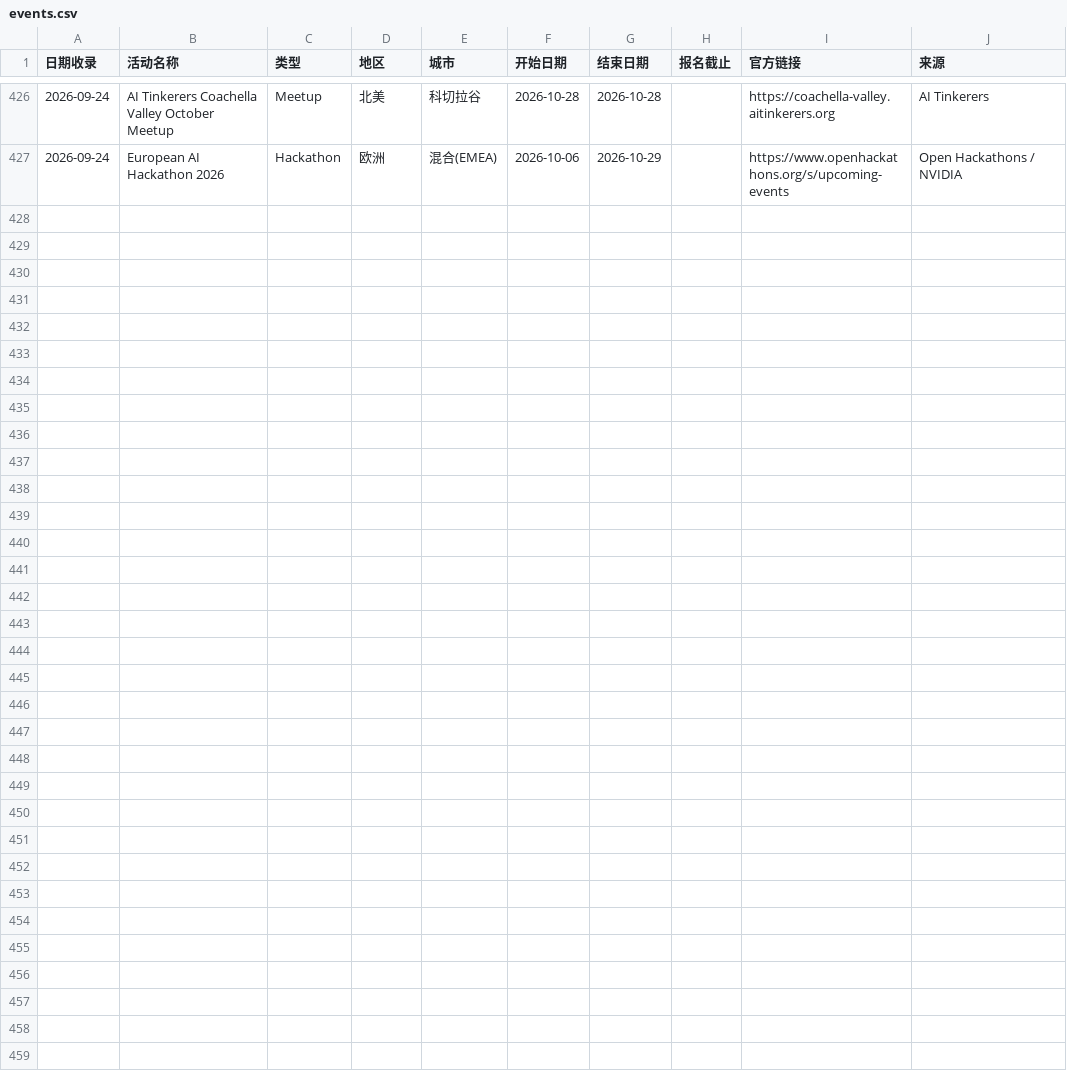
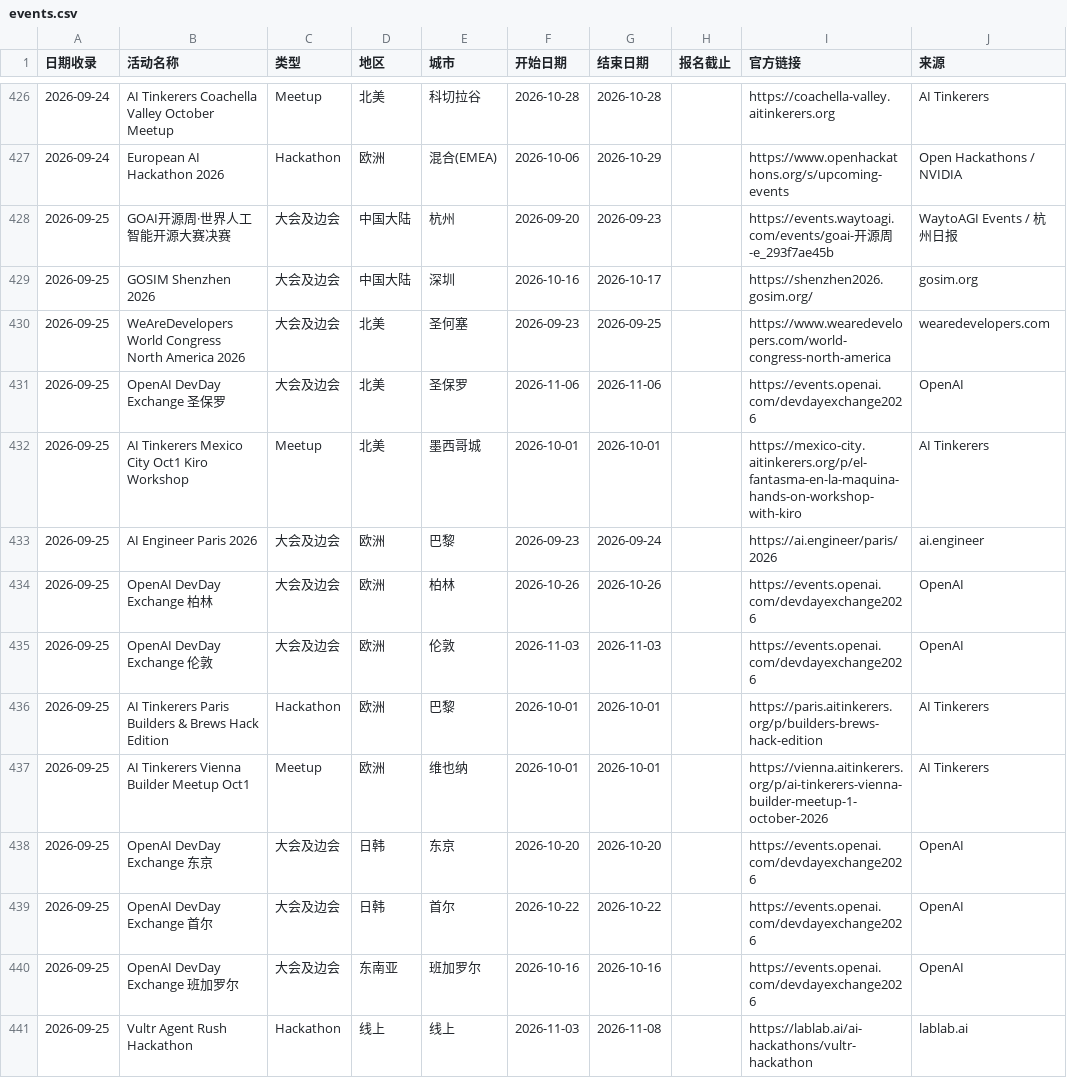
Before and after one commit to loissun33/global-events, a CSV file: events.csv, drawn as a sheet; only a part is shown, gaps mark what is left out.

```diff
--- a/events.csv
+++ b/events.csv
@@ -427 +427,15 @@
 2026-09-24,European AI Hackathon 2026,Hackathon,欧洲,混合(EMEA),2026-10-06,2026-10-29,,https://www.openhackathons.org/s/upcoming-events,Open Hackathons / NVIDIA
+2026-09-25,GOAI开源周·世界人工智能开源大赛决赛,大会及边会,中国大陆,杭州,2026-09-20,2026-09-23,,https://events.waytoagi.com/events/goai-开源周-e_293f7ae45b,WaytoAGI Events / 杭州日报
+2026-09-25,GOSIM Shenzhen 2026,大会及边会,中国大陆,深圳,2026-10-16,2026-10-17,,https://shenzhen2026.gosim.org/,gosim.org
+2026-09-25,WeAreDevelopers World Congress North America 2026,大会及边会,北美,圣何塞,2026-09-23,2026-09-25,,https://www.wearedevelopers.com/world-congress-north-america,wearedevelopers.com
+2026-09-25,OpenAI DevDay Exchange 圣保罗,大会及边会,北美,圣保罗,2026-11-06,2026-11-06,,https://events.openai.com/devdayexchange2026,OpenAI
+2026-09-25,AI Tinkerers Mexico City Oct1 Kiro Workshop,Meetup,北美,墨西哥城,2026-10-01,2026-10-01,,https://mexico-city.aitinkerers.org/p/el-fantasma-en-la-maquina-hands-on-workshop-with-kiro,AI Tinkerers
+2026-09-25,AI Engineer Paris 2026,大会及边会,欧洲,巴黎,2026-09-23,2026-09-24,,https://ai.engineer/paris/2026,ai.engineer
+2026-09-25,OpenAI DevDay Exchange 柏林,大会及边会,欧洲,柏林,2026-10-26,2026-10-26,,https://events.openai.com/devdayexchange2026,OpenAI
+2026-09-25,OpenAI DevDay Exchange 伦敦,大会及边会,欧洲,伦敦,2026-11-03,2026-11-03,,https://events.openai.com/devdayexchange2026,OpenAI
+2026-09-25,AI Tinkerers Paris Builders & Brews Hack Edition,Hackathon,欧洲,巴黎,2026-10-01,2026-10-01,,https://paris.aitinkerers.org/p/builders-brews-hack-edition,AI Tinkerers
+2026-09-25,AI Tinkerers Vienna Builder Meetup Oct1,Meetup,欧洲,维也纳,2026-10-01,2026-10-01,,https://vienna.aitinkerers.org/p/ai-tinkerers-vienna-builder-meetup-1-october-2026,AI Tinkerers
+2026-09-25,OpenAI DevDay Exchange 东京,大会及边会,日韩,东京,2026-10-20,2026-10-20,,https://events.openai.com/devdayexchange2026,OpenAI
+2026-09-25,OpenAI DevDay Exchange 首尔,大会及边会,日韩,首尔,2026-10-22,2026-10-22,,https://events.openai.com/devdayexchange2026,OpenAI
+2026-09-25,OpenAI DevDay Exchange 班加罗尔,大会及边会,东南亚,班加罗尔,2026-10-16,2026-10-16,,https://events.openai.com/devdayexchange2026,OpenAI
+2026-09-25,Vultr Agent Rush Hackathon,Hackathon,线上,线上,2026-11-03,2026-11-08,,https://lablab.ai/ai-hackathons/vultr-hackathon,lablab.ai
```
Also changed, not shown: 1 other file.
